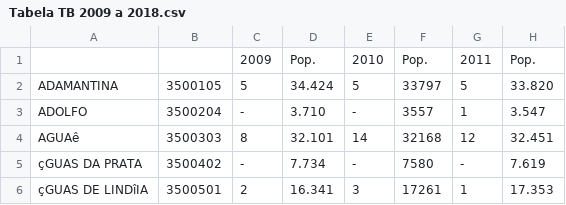
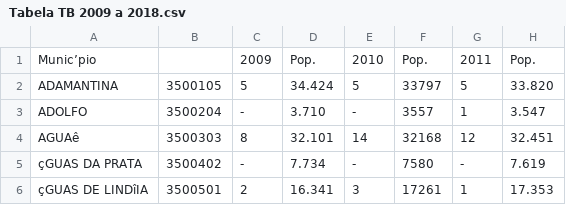
Before and after one commit to BiancaPedrosa/datascience, a CSV file: dados/Tabela TB 2009 a 2018.csv, drawn as a sheet; only a part is shown; the diff names each change by its address in the sheet, - before the commit and + after, or states it on an @@ line.

Commit message:
subindo dataset

```diff
--- a/dados/Tabela TB 2009 a 2018.csv
+++ b/dados/Tabela TB 2009 a 2018.csv
-A1: (empty)
+A1: Munic’pio
```
